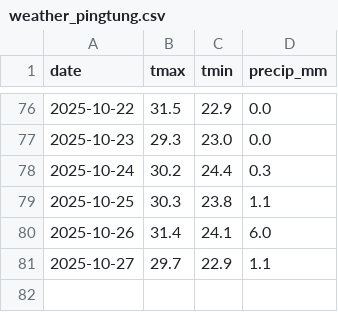
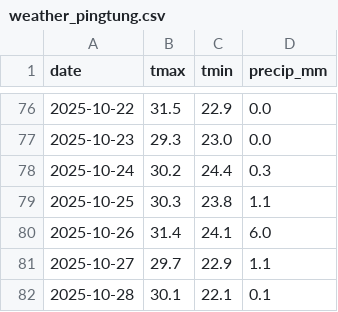
Before and after one commit to btohri/daily-job-demo, a CSV file: data/weather_pingtung.csv, drawn as a sheet; only a part is shown, gaps mark what is left out; the diff names each change by its address in the sheet, - before the commit and + after, or states it on an @@ line.

```diff
--- a/data/weather_pingtung.csv
+++ b/data/weather_pingtung.csv
+row 82: 2025-10-28 | 30.1 | 22.1 | 0.1
```
